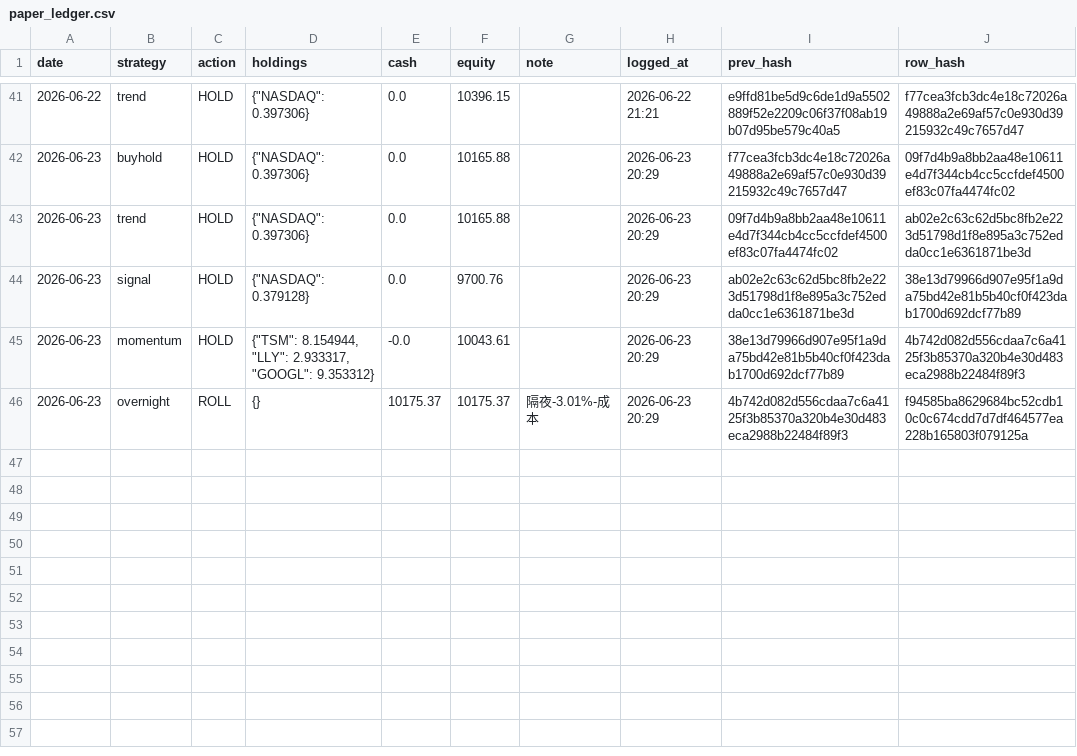
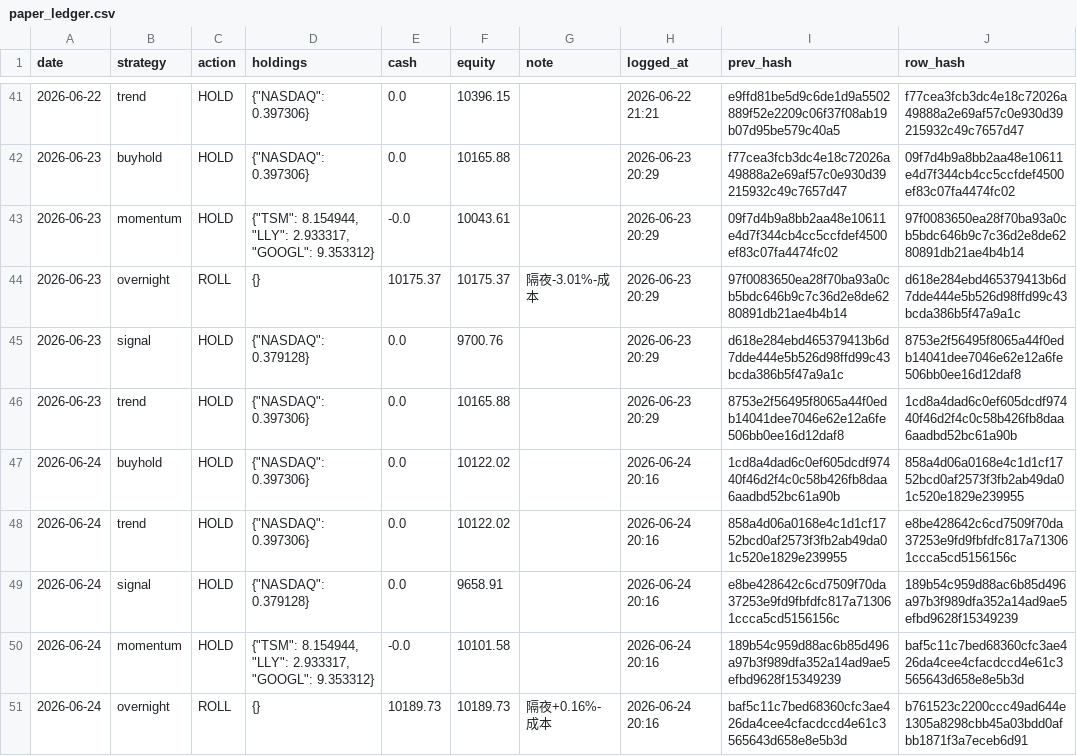
Before and after one commit to Vambrocop/valpha-lab, a CSV file: market-analysis/data/processed/paper_ledger.csv, drawn as a sheet; only a part is shown, gaps mark what is left out.

```diff
--- a/market-analysis/data/processed/paper_ledger.csv
+++ b/market-analysis/data/processed/paper_ledger.csv
@@ -42,5 +42,10 @@ date,strategy,action,holdings,cash,equity,note,logged_at,prev_hash,row_hash
 2026-06-23,buyhold,HOLD,"{""NASDAQ"": 0.397306}",0.0,10165.88,,2026-06-23 20:29,f77cea3fcb3dc4e18c72026a49888a2e69af57c0e930d39215932c49c7657d47,09f7d4b9a8bb2aa48e10611e4d7f344cb4cc5ccfdef4500ef83c07fa4474fc02
-2026-06-23,trend,HOLD,"{""NASDAQ"": 0.397306}",0.0,10165.88,,2026-06-23 20:29,09f7d4b9a8bb2aa48e10611e4d7f344cb4cc5ccfdef4500ef83c07fa4474fc02,ab02e2c63c62d5bc8fb2e223d51798d1f8e895a3c752edda0cc1e6361871be3d
-2026-06-23,signal,HOLD,"{""NASDAQ"": 0.379128}",0.0,9700.76,,2026-06-23 20:29,ab02e2c63c62d5bc8fb2e223d51798d1f8e895a3c752edda0cc1e6361871be3d,38e13d79966d907e95f1a9da75bd42e81b5b40cf0f423dab1700d692dcf77b89
-2026-06-23,momentum,HOLD,"{""TSM"": 8.154944, ""LLY"": 2.933317, ""GOOGL"": 9.353312}",-0.0,10043.61,,2026-06-23 20:29,38e13d79966d907e95f1a9da75bd42e81b5b40cf0f423dab1700d692dcf77b89,4b742d082d556cdaa7c6a4125f3b85370a320b4e30d483eca2988b22484f89f3
-2026-06-23,overnight,ROLL,{},10175.37,10175.37,隔夜-3.01%-成本,2026-06-23 20:29,4b742d082d556cdaa7c6a4125f3b85370a320b4e30d483eca2988b22484f89f3,f94585ba8629684bc52cdb10c0c674cdd7d7df464577ea228b165803f079125a
+2026-06-23,momentum,HOLD,"{""TSM"": 8.154944, ""LLY"": 2.933317, ""GOOGL"": 9.353312}",-0.0,10043.61,,2026-06-23 20:29,09f7d4b9a8bb2aa48e10611e4d7f344cb4cc5ccfdef4500ef83c07fa4474fc02,97f0083650ea28f70ba93a0cb5bdc646b9c7c36d2e8de6280891db21ae4b4b14
+2026-06-23,overnight,ROLL,{},10175.37,10175.37,隔夜-3.01%-成本,2026-06-23 20:29,97f0083650ea28f70ba93a0cb5bdc646b9c7c36d2e8de6280891db21ae4b4b14,d618e284ebd465379413b6d7dde444e5b526d98ffd99c43bcda386b5f47a9a1c
+2026-06-23,signal,HOLD,"{""NASDAQ"": 0.379128}",0.0,9700.76,,2026-06-23 20:29,d618e284ebd465379413b6d7dde444e5b526d98ffd99c43bcda386b5f47a9a1c,8753e2f56495f8065a44f0edb14041dee7046e62e12a6fe506bb0ee16d12daf8
+2026-06-23,trend,HOLD,"{""NASDAQ"": 0.397306}",0.0,10165.88,,2026-06-23 20:29,8753e2f56495f8065a44f0edb14041dee7046e62e12a6fe506bb0ee16d12daf8,1cd8a4dad6c0ef605dcdf97440f46d2f4c0c58b426fb8daa6aadbd52bc61a90b
+2026-06-24,buyhold,HOLD,"{""NASDAQ"": 0.397306}",0.0,10122.02,,2026-06-24 20:16,1cd8a4dad6c0ef605dcdf97440f46d2f4c0c58b426fb8daa6aadbd52bc61a90b,858a4d06a0168e4c1d1cf1752bcd0af2573f3fb2ab49da01c520e1829e239955
+2026-06-24,trend,HOLD,"{""NASDAQ"": 0.397306}",0.0,10122.02,,2026-06-24 20:16,858a4d06a0168e4c1d1cf1752bcd0af2573f3fb2ab49da01c520e1829e239955,e8be428642c6cd7509f70da37253e9fd9fbfdfc817a713061ccca5cd5156156c
+2026-06-24,signal,HOLD,"{""NASDAQ"": 0.379128}",0.0,9658.91,,2026-06-24 20:16,e8be428642c6cd7509f70da37253e9fd9fbfdfc817a713061ccca5cd5156156c,189b54c959d88ac6b85d496a97b3f989dfa352a14ad9ae5efbd9628f15349239
+2026-06-24,momentum,HOLD,"{""TSM"": 8.154944, ""LLY"": 2.933317, ""GOOGL"": 9.353312}",-0.0,10101.58,,2026-06-24 20:16,189b54c959d88ac6b85d496a97b3f989dfa352a14ad9ae5efbd9628f15349239,baf5c11c7bed68360cfc3ae426da4cee4cfacdccd4e61c3565643d658e8e5b3d
+2026-06-24,overnight,ROLL,{},10189.73,10189.73,隔夜+0.16%-成本,2026-06-24 20:16,baf5c11c7bed68360cfc3ae426da4cee4cfacdccd4e61c3565643d658e8e5b3d,b761523c2200ccc49ad644e1305a8298cbb45a03bdd0afbb1871f3a7eceb6d91
```
Also changed, not shown: market-analysis/data/processed/prediction_log.csv, 18 other files.
